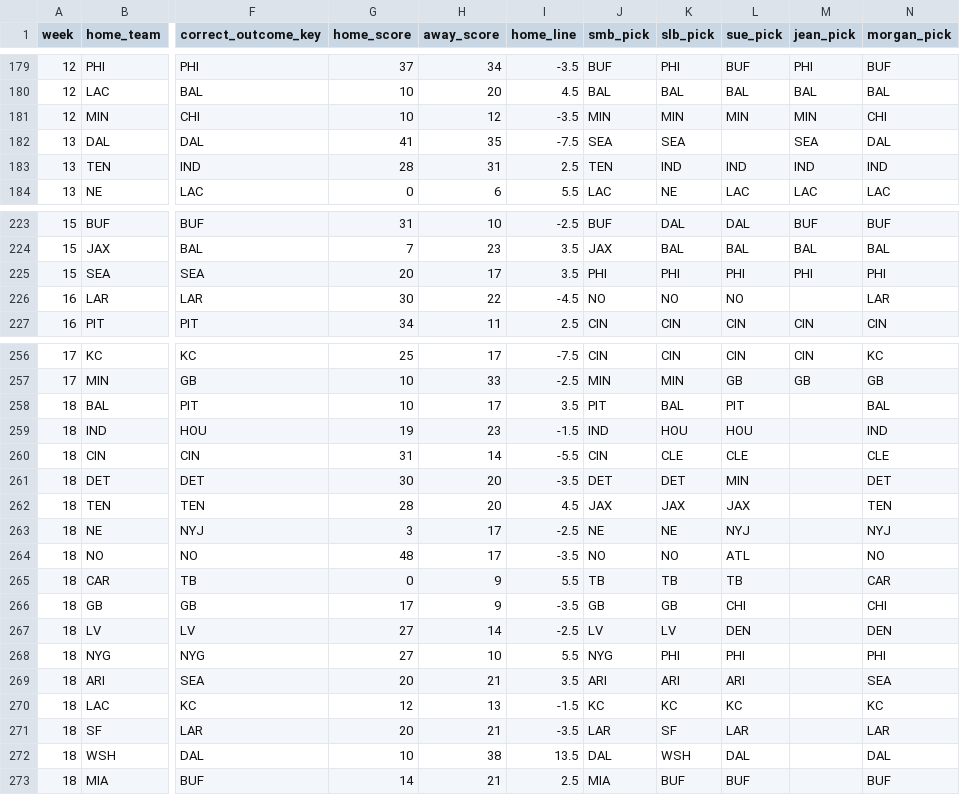
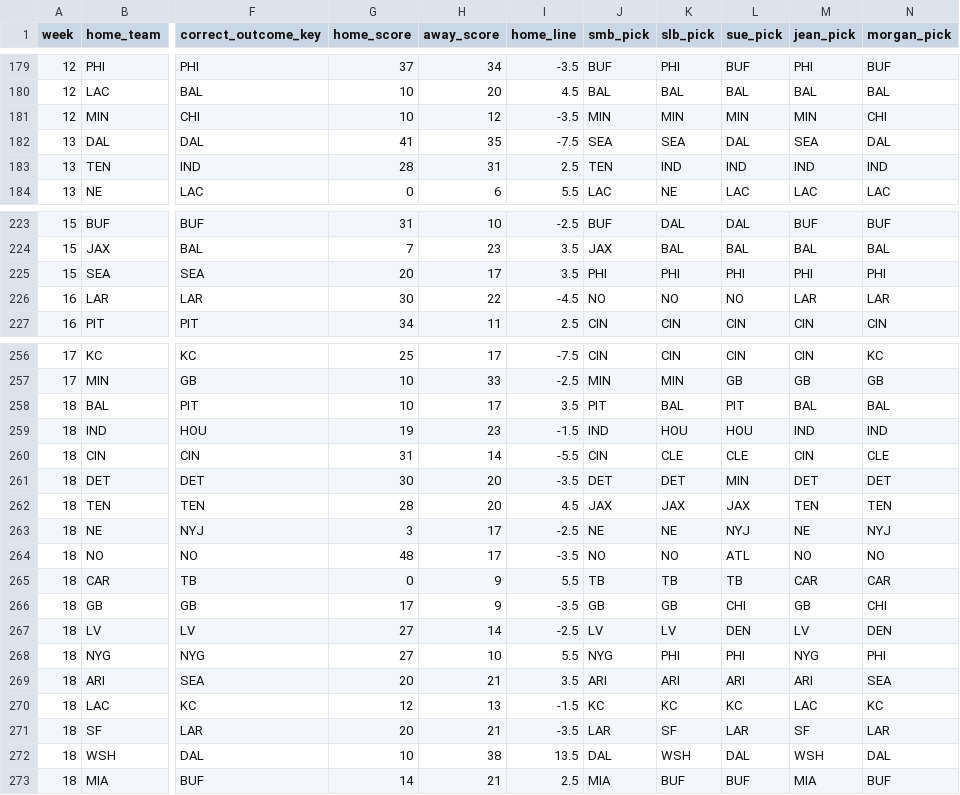
Before and after one commit to bileschi/pierogi_pickem, a CSV file: games.csv, drawn as a sheet; only a part is shown, gaps mark what is left out; the diff covers the shown part only; the diff names each change by its address in the sheet, - before the commit and + after, or states it on an @@ line.

Commit message:
add default picks

```diff
--- a/games.csv
+++ b/games.csv
-L182 (sue_pick): (empty)
+L182 (sue_pick): DAL
-M226 (jean_pick): (empty)
+M226 (jean_pick): LAR
-M258 (jean_pick): (empty)
+M258 (jean_pick): BAL
-M259 (jean_pick): (empty)
+M259 (jean_pick): IND
-M260 (jean_pick): (empty)
+M260 (jean_pick): CIN
-M261 (jean_pick): (empty)
+M261 (jean_pick): DET
-M262 (jean_pick): (empty)
+M262 (jean_pick): TEN
-M263 (jean_pick): (empty)
+M263 (jean_pick): NE
-M264 (jean_pick): (empty)
+M264 (jean_pick): NO
-M265 (jean_pick): (empty)
+M265 (jean_pick): CAR
-M266 (jean_pick): (empty)
+M266 (jean_pick): GB
-M267 (jean_pick): (empty)
+M267 (jean_pick): LV
-M268 (jean_pick): (empty)
+M268 (jean_pick): NYG
-M269 (jean_pick): (empty)
+M269 (jean_pick): ARI
-M270 (jean_pick): (empty)
+M270 (jean_pick): LAC
-M271 (jean_pick): (empty)
+M271 (jean_pick): SF
-M272 (jean_pick): (empty)
+M272 (jean_pick): WSH
-M273 (jean_pick): (empty)
+M273 (jean_pick): MIA
```
Also changed, not shown: 19 edited cells elsewhere in this file, 1 other file.
